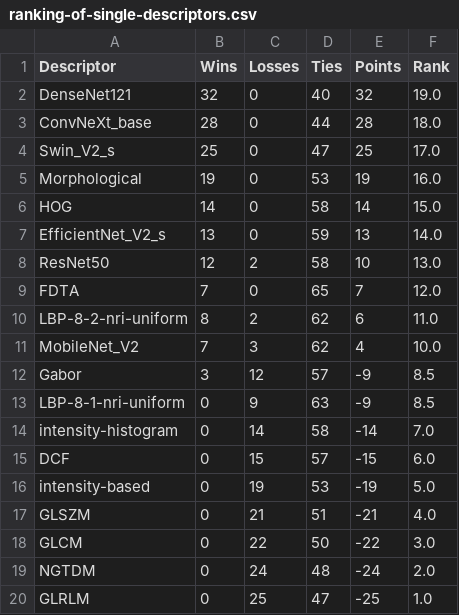
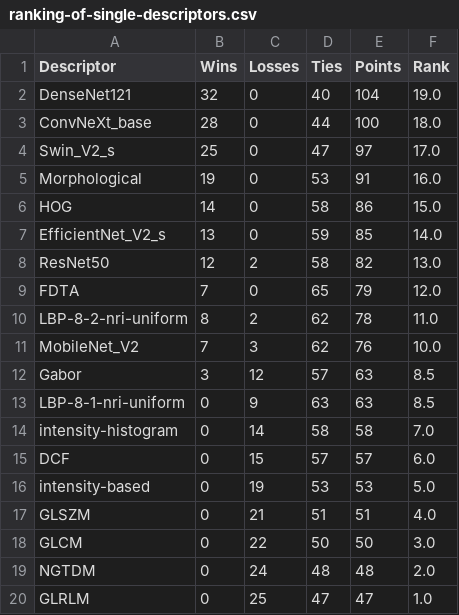
Before and after one commit to bianconif/bus_ensemble_classification, a CSV file: output/ranking-of-single-descriptors.csv, drawn as a sheet.

```diff
--- a/output/ranking-of-single-descriptors.csv
+++ b/output/ranking-of-single-descriptors.csv
@@ -1,20 +1,20 @@
 Descriptor,Wins,Losses,Ties,Points,Rank
-DenseNet121,32,0,40,32,19.0
-ConvNeXt_base,28,0,44,28,18.0
-Swin_V2_s,25,0,47,25,17.0
-Morphological,19,0,53,19,16.0
-HOG,14,0,58,14,15.0
-EfficientNet_V2_s,13,0,59,13,14.0
-ResNet50,12,2,58,10,13.0
-FDTA,7,0,65,7,12.0
-LBP-8-2-nri-uniform,8,2,62,6,11.0
-MobileNet_V2,7,3,62,4,10.0
-Gabor,3,12,57,-9,8.5
-LBP-8-1-nri-uniform,0,9,63,-9,8.5
-intensity-histogram,0,14,58,-14,7.0
-DCF,0,15,57,-15,6.0
-intensity-based,0,19,53,-19,5.0
-GLSZM,0,21,51,-21,4.0
-GLCM,0,22,50,-22,3.0
-NGTDM,0,24,48,-24,2.0
-GLRLM,0,25,47,-25,1.0
+DenseNet121,32,0,40,104,19.0
+ConvNeXt_base,28,0,44,100,18.0
+Swin_V2_s,25,0,47,97,17.0
+Morphological,19,0,53,91,16.0
+HOG,14,0,58,86,15.0
+EfficientNet_V2_s,13,0,59,85,14.0
+ResNet50,12,2,58,82,13.0
+FDTA,7,0,65,79,12.0
+LBP-8-2-nri-uniform,8,2,62,78,11.0
+MobileNet_V2,7,3,62,76,10.0
+Gabor,3,12,57,63,8.5
+LBP-8-1-nri-uniform,0,9,63,63,8.5
+intensity-histogram,0,14,58,58,7.0
+DCF,0,15,57,57,6.0
+intensity-based,0,19,53,53,5.0
+GLSZM,0,21,51,51,4.0
+GLCM,0,22,50,50,3.0
+NGTDM,0,24,48,48,2.0
+GLRLM,0,25,47,47,1.0
```
Also changed, not shown: output/best-performance-combined-descriptors.csv, 5 other files.
